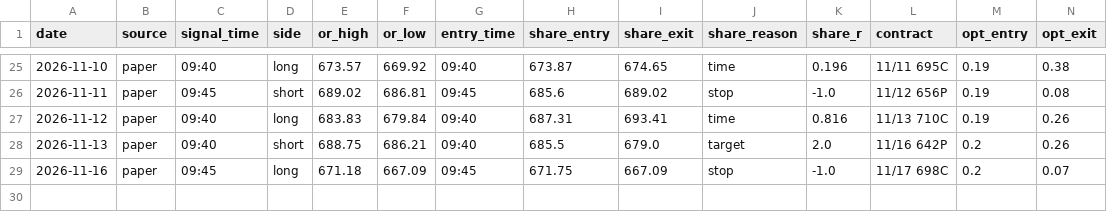
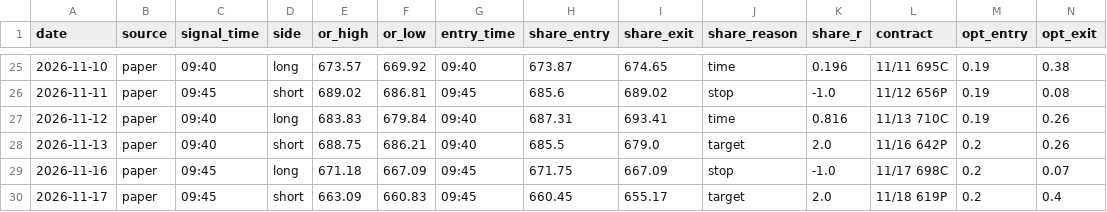
Before and after one commit to DeadSeagul/Robinhood, a CSV file: research/paper_trades.csv, drawn as a sheet; only a part is shown, gaps mark what is left out; rows hold the shown columns only; the diff names each change by its address in the sheet, - before the commit and + after, or states it on an @@ line.

```diff
--- a/research/paper_trades.csv
+++ b/research/paper_trades.csv
+row 30: 2026-11-17 | paper | 09:45 | short | 663.09 | 660.83 | 09:45 | 660.45 | 655.17 | target | 2.0 | 11/18 619P | 0.2 | 0.4
```
Also changed, not shown: research/news_log.csv, research/paper_account_options.csv.
